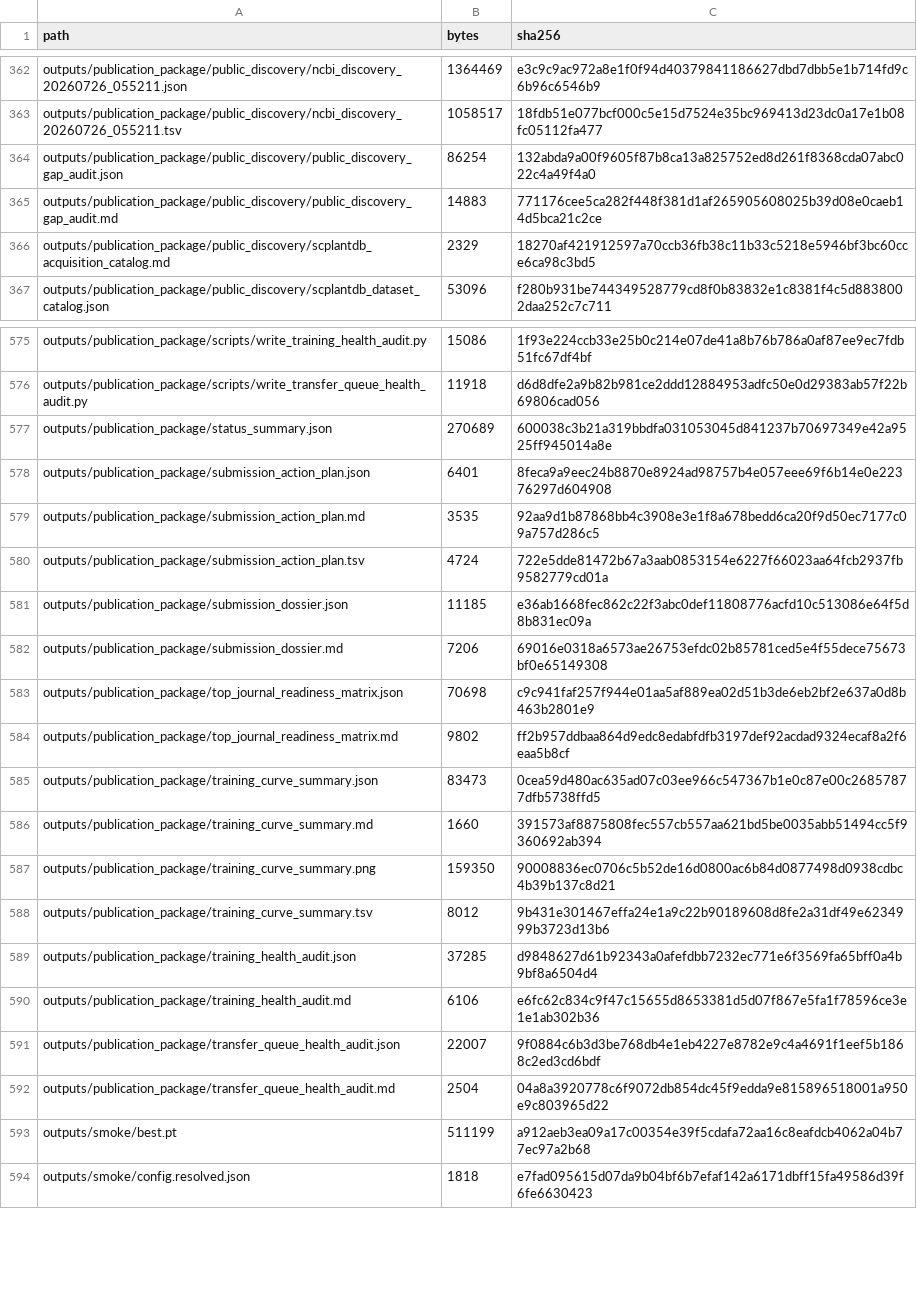
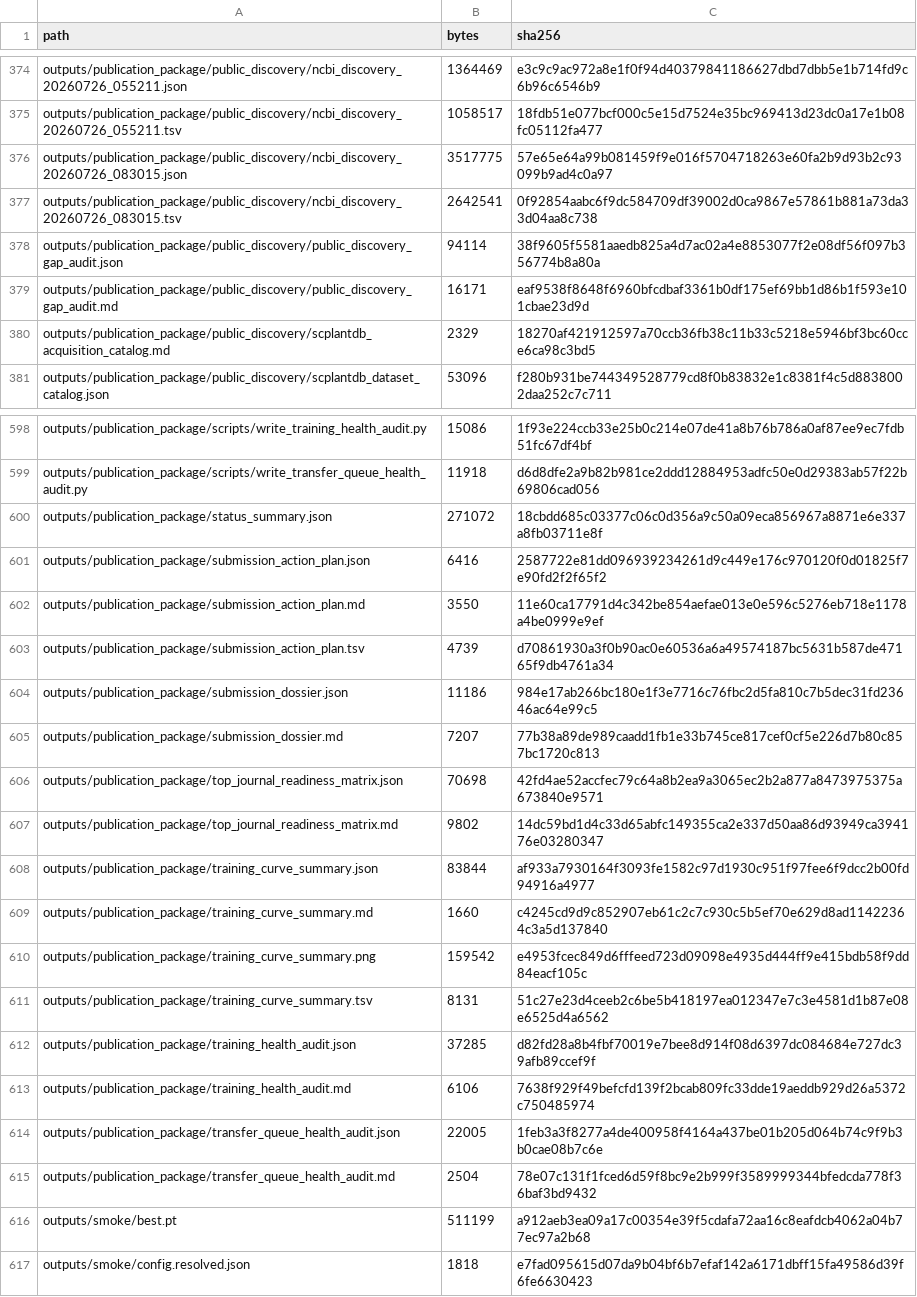
Before and after one commit to ahvsjags/SnowLotus-CellFM, a TSV file: release_metadata/artifact_checksums.tsv, drawn as a sheet; only a part is shown, gaps mark what is left out; the diff covers the shown part only.

```diff
--- a/release_metadata/artifact_checksums.tsv
+++ b/release_metadata/artifact_checksums.tsv
@@ -363,4 +375,6 @@ outputs/publication_package/public_discovery/ncbi_discovery_20260726_055211.json
 outputs/publication_package/public_discovery/ncbi_discovery_20260726_055211.tsv	1058517	18fdb51e077bcf000c5e15d7524e35bc969413d23dc0a17e1b08fc05112fa477
-outputs/publication_package/public_discovery/public_discovery_gap_audit.json	86254	132abda9a00f9605f87b8ca13a825752ed8d261f8368cda07abc022c4a49f4a0
-outputs/publication_package/public_discovery/public_discovery_gap_audit.md	14883	771176cee5ca282f448f381d1af265905608025b39d08e0caeb14d5bca21c2ce
+outputs/publication_package/public_discovery/ncbi_discovery_20260726_083015.json	3517775	57e65e64a99b081459f9e016f5704718263e60fa2b9d93b2c93099b9ad4c0a97
+outputs/publication_package/public_discovery/ncbi_discovery_20260726_083015.tsv	2642541	0f92854aabc6f9dc584709df39002d0ca9867e57861b881a73da33d04aa8c738
+outputs/publication_package/public_discovery/public_discovery_gap_audit.json	94114	38f9605f5581aaedb825a4d7ac02a4e8853077f2e08df56f097b356774b8a80a
+outputs/publication_package/public_discovery/public_discovery_gap_audit.md	16171	eaf9538f8648f6960bfcdbaf3361b0df175ef69bb1d86b1f593e101cbae23d9d
 outputs/publication_package/public_discovery/scplantdb_acquisition_catalog.md	2329	18270af421912597a70ccb36fb38c11b33c5218e5946bf3bc60cce6ca98c3bd5
@@ -576,18 +599,18 @@ outputs/publication_package/scripts/write_training_health_audit.py	15086	1f93e22
 outputs/publication_package/scripts/write_transfer_queue_health_audit.py	11918	d6d8dfe2a9b82b981ce2ddd12884953adfc50e0d29383ab57f22b69806cad056
-outputs/publication_package/status_summary.json	270689	600038c3b21a319bbdfa031053045d841237b70697349e42a9525ff945014a8e
-outputs/publication_package/submission_action_plan.json	6401	8feca9a9eec24b8870e8924ad98757b4e057eee69f6b14e0e22376297d604908
-outputs/publication_package/submission_action_plan.md	3535	92aa9d1b87868bb4c3908e3e1f8a678bedd6ca20f9d50ec7177c09a757d286c5
-outputs/publication_package/submission_action_plan.tsv	4724	722e5dde81472b67a3aab0853154e6227f66023aa64fcb2937fb9582779cd01a
-outputs/publication_package/submission_dossier.json	11185	e36ab1668fec862c22f3abc0def11808776acfd10c513086e64f5d8b831ec09a
-outputs/publication_package/submission_dossier.md	7206	69016e0318a6573ae26753efdc02b85781ced5e4f55dece75673bf0e65149308
-outputs/publication_package/top_journal_readiness_matrix.json	70698	c9c941faf257f944e01aa5af889ea02d51b3de6eb2bf2e637a0d8b463b2801e9
-outputs/publication_package/top_journal_readiness_matrix.md	9802	ff2b957ddbaa864d9edc8edabfdfb3197def92acdad9324ecaf8a2f6eaa5b8cf
-outputs/publication_package/training_curve_summary.json	83473	0cea59d480ac635ad07c03ee966c547367b1e0c87e00c26857877dfb5738ffd5
-outputs/publication_package/training_curve_summary.md	1660	391573af8875808fec557cb557aa621bd5be0035abb51494cc5f9360692ab394
-outputs/publication_package/training_curve_summary.png	159350	90008836ec0706c5b52de16d0800ac6b84d0877498d0938cdbc4b39b137c8d21
-outputs/publication_package/training_curve_summary.tsv	8012	9b431e301467effa24e1a9c22b90189608d8fe2a31df49e6234999b3723d13b6
-outputs/publication_package/training_health_audit.json	37285	d9848627d61b92343a0afefdbb7232ec771e6f3569fa65bff0a4b9bf8a6504d4
-outputs/publication_package/training_health_audit.md	6106	e6fc62c834c9f47c15655d8653381d5d07f867e5fa1f78596ce3e1e1ab302b36
-outputs/publication_package/transfer_queue_health_audit.json	22007	9f0884c6b3d3be768db4e1eb4227e8782e9c4a4691f1eef5b1868c2ed3cd6bdf
-outputs/publication_package/transfer_queue_health_audit.md	2504	04a8a3920778c6f9072db854dc45f9edda9e815896518001a950e9c803965d22
+outputs/publication_package/status_summary.json	271072	18cbdd685c03377c06c0d356a9c50a09eca856967a8871e6e337a8fb03711e8f
+outputs/publication_package/submission_action_plan.json	6416	2587722e81dd096939234261d9c449e176c970120f0d01825f7e90fd2f2f65f2
+outputs/publication_package/submission_action_plan.md	3550	11e60ca17791d4c342be854aefae013e0e596c5276eb718e1178a4be0999e9ef
+outputs/publication_package/submission_action_plan.tsv	4739	d70861930a3f0b90ac0e60536a6a49574187bc5631b587de47165f9db4761a34
+outputs/publication_package/submission_dossier.json	11186	984e17ab266bc180e1f3e7716c76fbc2d5fa810c7b5dec31fd23646ac64e99c5
+outputs/publication_package/submission_dossier.md	7207	77b38a89de989caadd1fb1e33b745ce817cef0cf5e226d7b80c857bc1720c813
+outputs/publication_package/top_journal_readiness_matrix.json	70698	42fd4ae52accfec79c64a8b2ea9a3065ec2b2a877a8473975375a673840e9571
+outputs/publication_package/top_journal_readiness_matrix.md	9802	14dc59bd1d4c33d65abfc149355ca2e337d50aa86d93949ca394176e03280347
+outputs/publication_package/training_curve_summary.json	83844	af933a7930164f3093fe1582c97d1930c951f97fee6f9dcc2b00fd94916a4977
+outputs/publication_package/training_curve_summary.md	1660	c4245cd9d9c852907eb61c2c7c930c5b5ef70e629d8ad11422364c3a5d137840
+outputs/publication_package/training_curve_summary.png	159542	e4953fcec849d6fffeed723d09098e4935d444ff9e415bdb58f9dd84eacf105c
+outputs/publication_package/training_curve_summary.tsv	8131	51c27e23d4ceeb2c6be5b418197ea012347e7c3e4581d1b87e08e6525d4a6562
+outputs/publication_package/training_health_audit.json	37285	d82fd28a8b4fbf70019e7bee8d914f08d6397dc084684e727dc39afb89ccef9f
+outputs/publication_package/training_health_audit.md	6106	7638f929f49befcfd139f2bcab809fc33dde19aeddb929d26a5372c750485974
+outputs/publication_package/transfer_queue_health_audit.json	22005	1feb3a3f8277a4de400958f4164a437be01b205d064b74c9f9b3b0cae08b7c6e
+outputs/publication_package/transfer_queue_health_audit.md	2504	78e07c131f1fced6d59f8bc9e2b999f3589999344bfedcda778f36baf3bd9432
 outputs/smoke/best.pt	511199	a912aeb3ea09a17c00354e39f5cdafa72aa16c8eafdcb4062a04b77ec97a2b68
```
Also changed, not shown: 30 added rows and 68 edited cells elsewhere in this file, release_metadata/public_discovery/geo_manifest_promotion_candidates.tsv, release_metadata/public_discovery/geo_promotion_download_queue.tsv, 57 other files.
